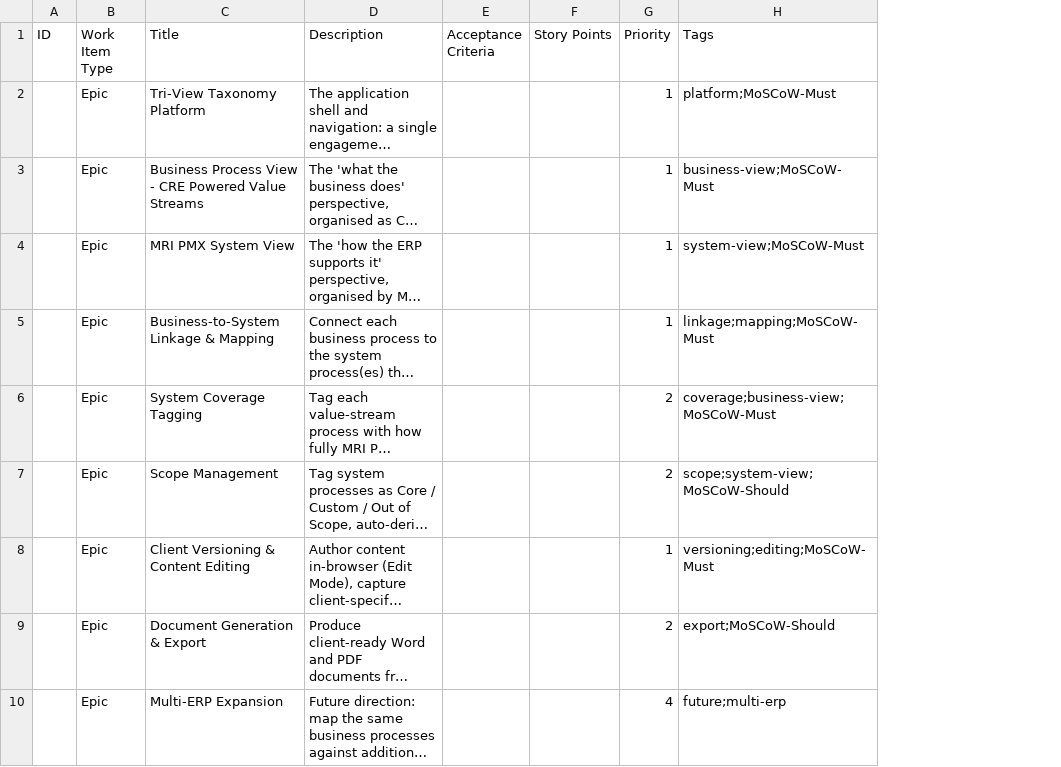
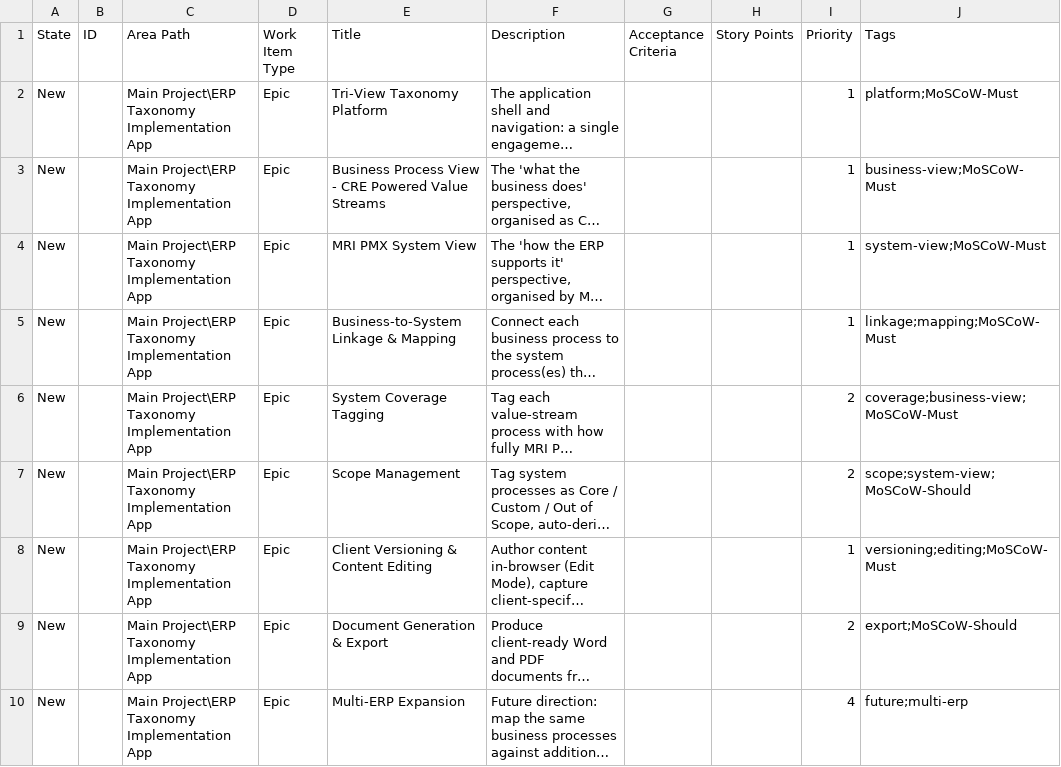
Before and after one commit to SHAUNFRODSHAM/mri-taxonomy, a CSV file: docs/azure-devops-import.csv, drawn as a sheet; only a part is shown; long unchanged cells end in …; the diff names each change by its address in the sheet, - before the commit and + after, or states it on an @@ line.

```diff
--- a/docs/azure-devops-import.csv
+++ b/docs/azure-devops-import.csv
+column A (State), rows 2-10: all New
+column C (Area Path), rows 2-10: all Main Project\ERP Taxonomy Implementation App
```
Also changed, not shown: 1 other file.
